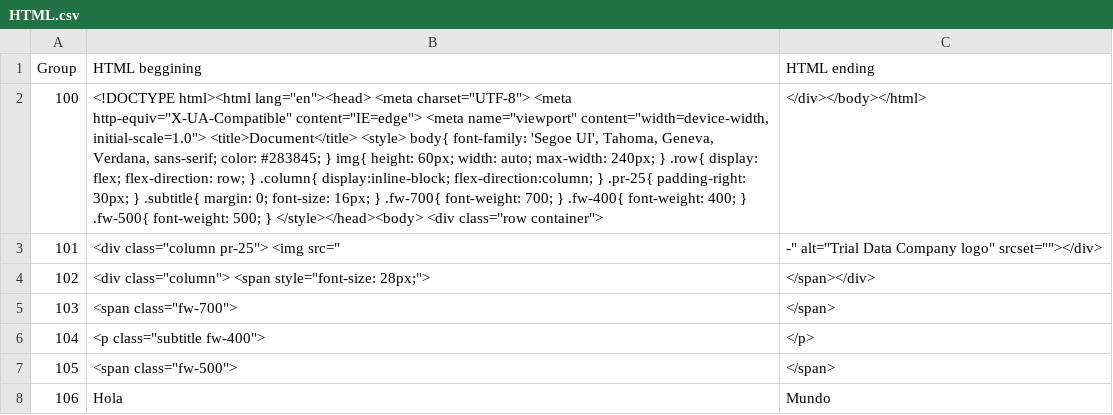
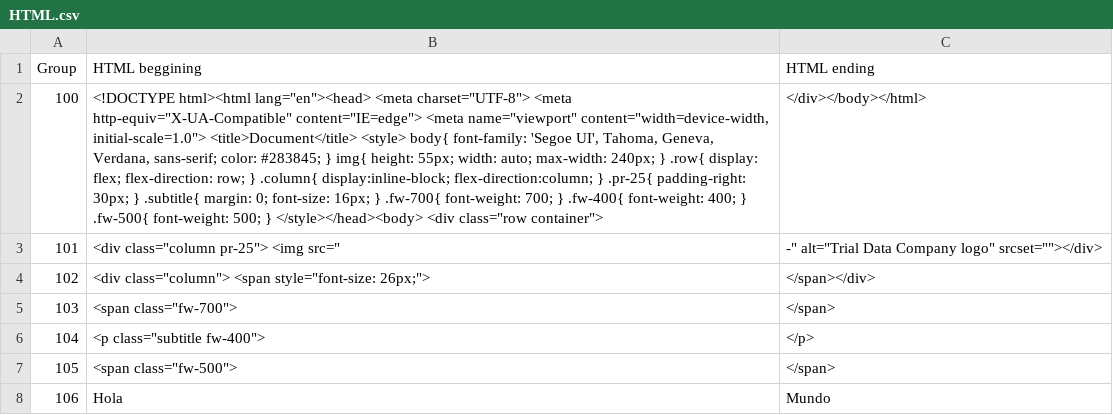
Before and after one commit to Ofrojas/files, a CSV file: HTML.csv, drawn as a sheet; the diff names each change by its address in the sheet, - before the commit and + after, or states it on an @@ line.

Commit message:
Update HTML.csv

```diff
--- a/HTML.csv
+++ b/HTML.csv
-B2 (HTML beggining): …img{ height: 60px; width: auto;…
+B2 (HTML beggining): …img{ height: 55px; width: auto;…
-B4 (HTML beggining): …<span style="font-size: 28px;">
+B4 (HTML beggining): …<span style="font-size: 26px;">
```
